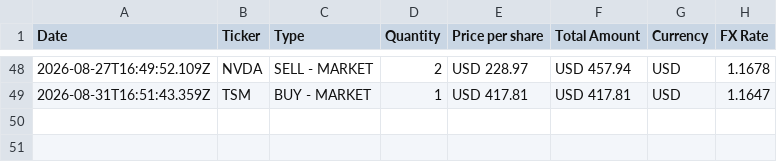
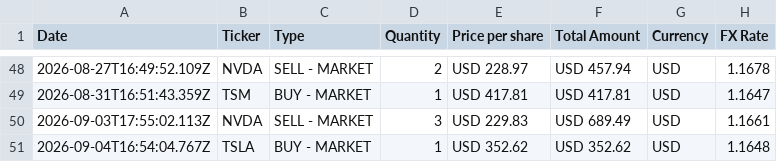
Before and after one commit to ElouanBahri/revoscope, a CSV file: data/raw/example-portfolio.csv, drawn as a sheet; only a part is shown, gaps mark what is left out.

Commit message:
new trasactions

```diff
--- a/data/raw/example-portfolio.csv
+++ b/data/raw/example-portfolio.csv
@@ -49 +49,3 @@ Date,Ticker,Type,Quantity,Price per share,Total Amount,Currency,FX Rate
 2026-08-31T16:51:43.359Z,TSM,BUY - MARKET,1,USD 417.81,USD 417.81,USD,1.1647
+2026-09-03T17:55:02.113Z,NVDA,SELL - MARKET,3,USD 229.83,USD 689.49,USD,1.1661
+2026-09-04T16:54:04.767Z,TSLA,BUY - MARKET,1,USD 352.62,USD 352.62,USD,1.1648
```
